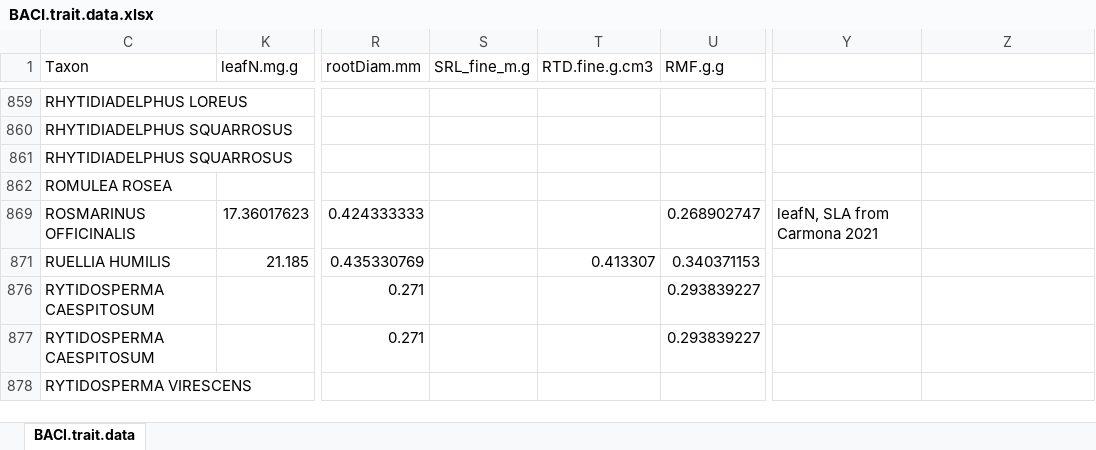
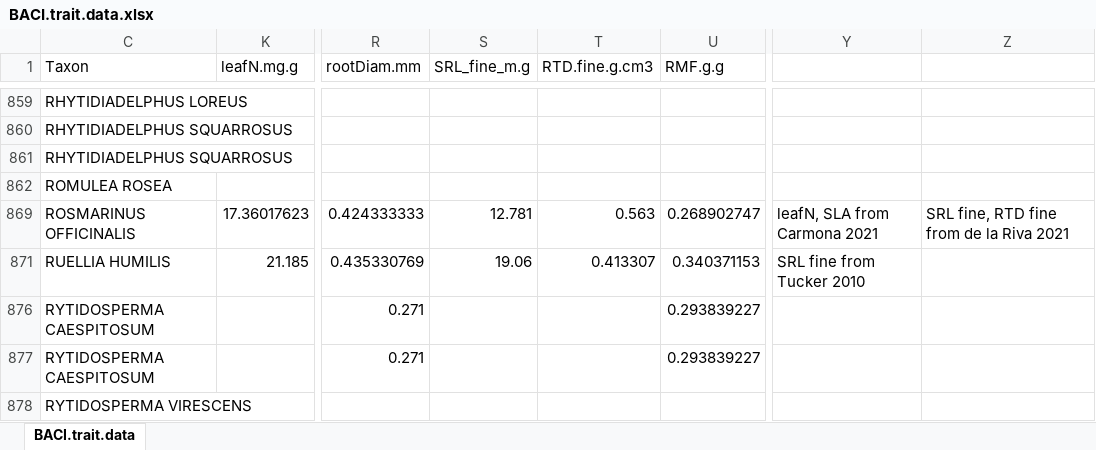
Before and after one commit to sjworthy/IDE.Traits, an Excel workbook: Formatted.Data/Revisions/BACI.trait.data.xlsx, sheet BACI.trait.data, drawn as a sheet; only a part is shown, gaps mark what is left out; values as stored, in another font and other column widths than the file's, no borders; the diff covers the shown part only; the diff names each change by its address in the sheet, - before the commit and + after, or states it on an @@ line.

Commit message:
more traits

```diff
--- a/Formatted.Data/Revisions/BACI.trait.data.xlsx (sheet BACI.trait.data)
+++ b/Formatted.Data/Revisions/BACI.trait.data.xlsx (sheet BACI.trait.data)
-S869 (SRL_fine_m.g): (empty)
+S869 (SRL_fine_m.g): 12.781
-T869 (RTD.fine.g.cm3): (empty)
+T869 (RTD.fine.g.cm3): 0.563
-Z869: (empty)
+Z869: SRL fine, RTD fine from de la Riva 2021
-S871 (SRL_fine_m.g): (empty)
+S871 (SRL_fine_m.g): 19.06
-Y871: (empty)
+Y871: SRL fine from Tucker 2010
```
Also changed, not shown: 8 removed rows, 3 hidden or unhidden rows and 103 edited cells elsewhere in this sheet, hidden cells.
